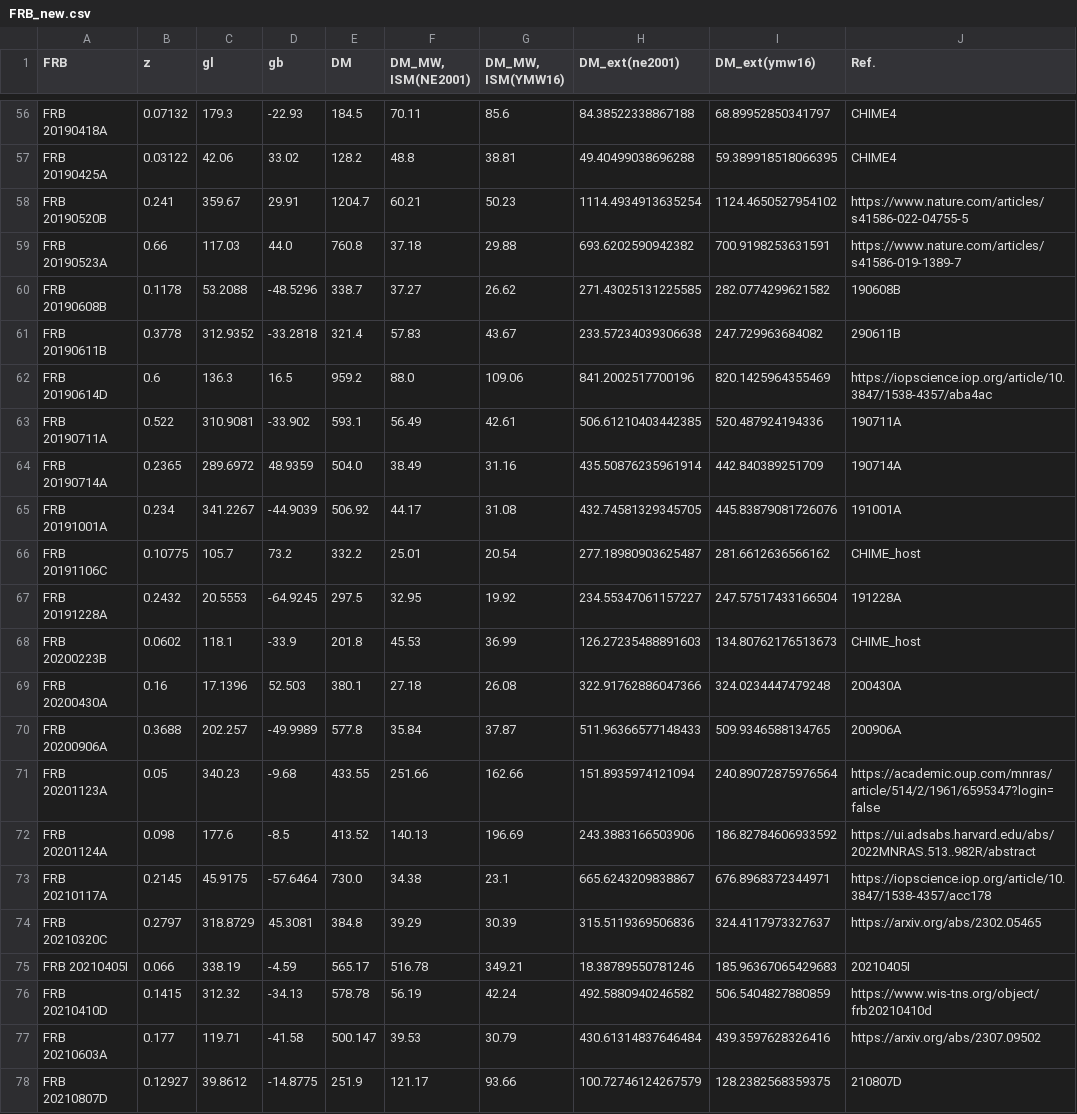
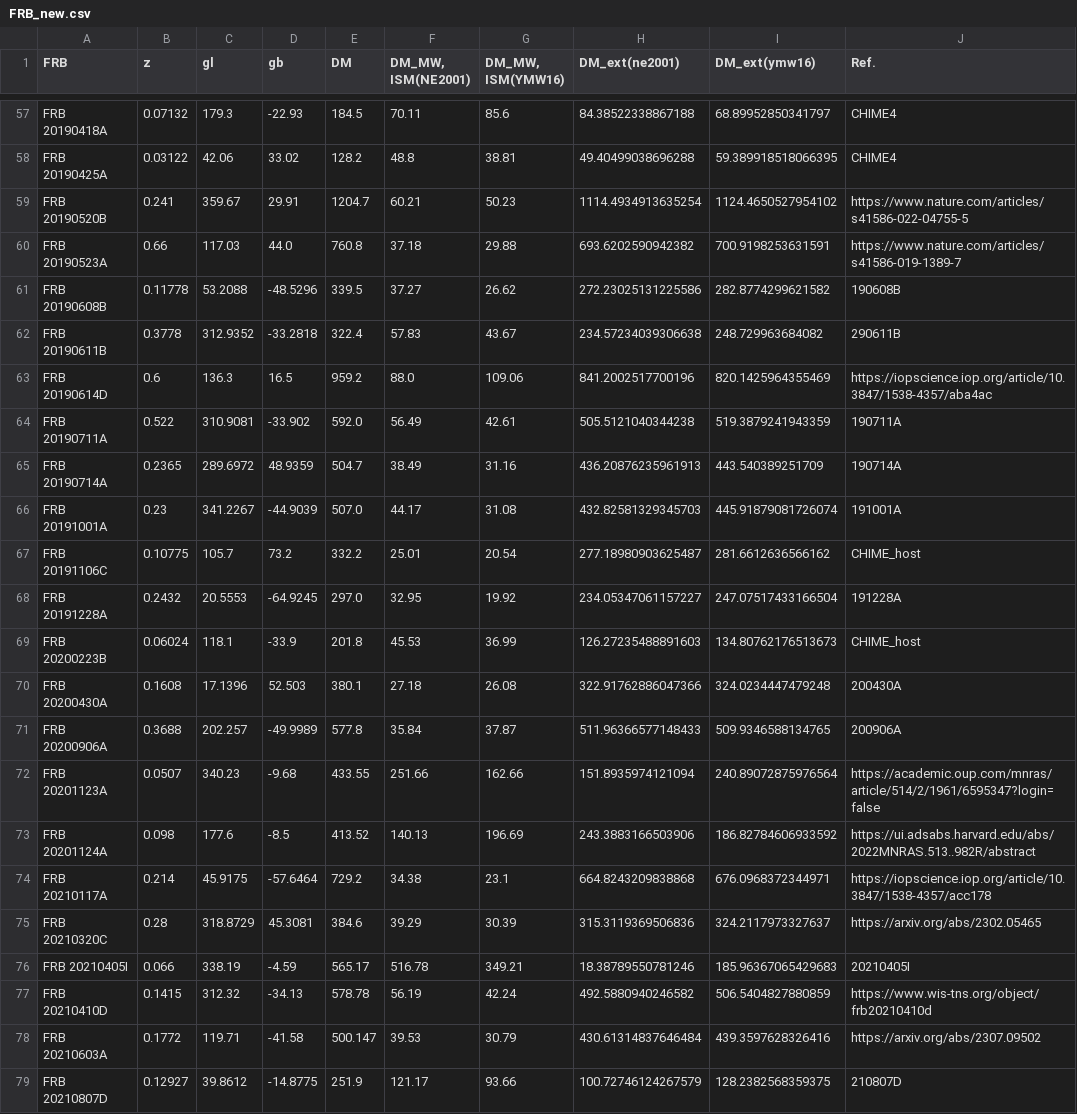
Before and after one commit to MariosNT/FRB_GW_association_cosmo, a CSV file: Data/FRB_new.csv, drawn as a sheet; only a part is shown, gaps mark what is left out; the diff covers the shown part only.

```diff
--- a/Data/FRB_new.csv
+++ b/Data/FRB_new.csv
@@ -59,20 +60,20 @@ FRB 20190520B,0.241,359.67,29.91,1204.7,60.21,50.23,1114.4934913635254,1124.4650
 FRB 20190523A,0.66,117.03,44.0,760.8,37.18,29.88,693.6202590942382,700.9198253631591,https://www.nature.com/articles/s41586-019-1389-7
-FRB 20190608B,0.1178,53.2088,-48.5296,338.7,37.27,26.62,271.43025131225585,282.0774299621582,190608B
-FRB 20190611B,0.3778,312.9352,-33.2818,321.4,57.83,43.67,233.57234039306638,247.729963684082,290611B
+FRB 20190608B,0.11778,53.2088,-48.5296,339.5,37.27,26.62,272.23025131225586,282.8774299621582,190608B
+FRB 20190611B,0.3778,312.9352,-33.2818,322.4,57.83,43.67,234.57234039306638,248.729963684082,290611B
 FRB 20190614D,0.6,136.3,16.5,959.2,88.0,109.06,841.2002517700196,820.1425964355469,https://iopscience.iop.org/article/10.3847/1538-4357/aba4ac
-FRB 20190711A,0.522,310.9081,-33.902,593.1,56.49,42.61,506.61210403442385,520.487924194336,190711A
-FRB 20190714A,0.2365,289.6972,48.9359,504.0,38.49,31.16,435.50876235961914,442.840389251709,190714A
-FRB 20191001A,0.234,341.2267,-44.9039,506.92,44.17,31.08,432.74581329345705,445.83879081726076,191001A
+FRB 20190711A,0.522,310.9081,-33.902,592.0,56.49,42.61,505.5121040344238,519.3879241943359,190711A
+FRB 20190714A,0.2365,289.6972,48.9359,504.7,38.49,31.16,436.20876235961913,443.540389251709,190714A
+FRB 20191001A,0.23,341.2267,-44.9039,507.0,44.17,31.08,432.82581329345703,445.91879081726074,191001A
 FRB 20191106C,0.10775,105.7,73.2,332.2,25.01,20.54,277.18980903625487,281.6612636566162,CHIME_host
-FRB 20191228A,0.2432,20.5553,-64.9245,297.5,32.95,19.92,234.55347061157227,247.57517433166504,191228A
-FRB 20200223B,0.0602,118.1,-33.9,201.8,45.53,36.99,126.27235488891603,134.80762176513673,CHIME_host
-FRB 20200430A,0.16,17.1396,52.503,380.1,27.18,26.08,322.91762886047366,324.0234447479248,200430A
+FRB 20191228A,0.2432,20.5553,-64.9245,297.0,32.95,19.92,234.05347061157227,247.07517433166504,191228A
+FRB 20200223B,0.06024,118.1,-33.9,201.8,45.53,36.99,126.27235488891603,134.80762176513673,CHIME_host
+FRB 20200430A,0.1608,17.1396,52.503,380.1,27.18,26.08,322.91762886047366,324.0234447479248,200430A
 FRB 20200906A,0.3688,202.257,-49.9989,577.8,35.84,37.87,511.96366577148433,509.9346588134765,200906A
-FRB 20201123A,0.05,340.23,-9.68,433.55,251.66,162.66,151.8935974121094,240.89072875976564,https://academic.oup.com/mnras/article/514/2/1961/6595347?login=false
+FRB 20201123A,0.0507,340.23,-9.68,433.55,251.66,162.66,151.8935974121094,240.89072875976564,https://academic.oup.com/mnras/article/514/2/1961/6595347?login=false
 FRB 20201124A,0.098,177.6,-8.5,413.52,140.13,196.69,243.3883166503906,186.82784606933592,https://ui.adsabs.harvard.edu/abs/2022MNRAS.513..982R/abstract
-FRB 20210117A,0.2145,45.9175,-57.6464,730.0,34.38,23.1,665.6243209838867,676.8968372344971,https://iopscience.iop.org/article/10.3847/1538-4357/acc178
-FRB 20210320C,0.2797,318.8729,45.3081,384.8,39.29,30.39,315.5119369506836,324.4117973327637,https://arxiv.org/abs/2302.05465
+FRB 20210117A,0.214,45.9175,-57.6464,729.2,34.38,23.1,664.8243209838868,676.0968372344971,https://iopscience.iop.org/article/10.3847/1538-4357/acc178
+FRB 20210320C,0.28,318.8729,45.3081,384.6,39.29,30.39,315.3119369506836,324.2117973327637,https://arxiv.org/abs/2302.05465
 FRB 20210405I,0.066,338.19,-4.59,565.17,516.78,349.21,18.38789550781246,185.96367065429683,20210405I
 FRB 20210410D,0.1415,312.32,-34.13,578.78,56.19,42.24,492.5880940246582,506.5404827880859,https://www.wis-tns.org/object/frb20210410d
-FRB 20210603A,0.177,119.71,-41.58,500.147,39.53,30.79,430.61314837646484,439.3597628326416,https://arxiv.org/abs/2307.09502
+FRB 20210603A,0.1772,119.71,-41.58,500.147,39.53,30.79,430.61314837646484,439.3597628326416,https://arxiv.org/abs/2307.09502
 FRB 20210807D,0.12927,39.8612,-14.8775,251.9,121.17,93.66,100.72746124267579,128.2382568359375,210807D
```
Also changed, not shown: 1 added row, 1 removed row and 105 edited cells elsewhere in this file, Data/FRB.csv, 3 other files.
